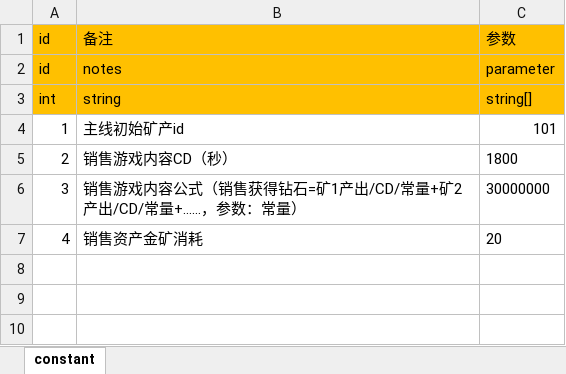
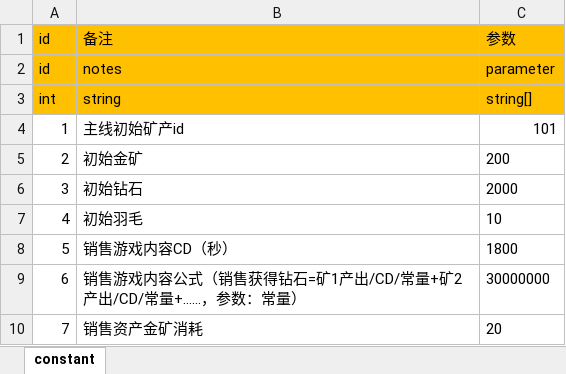
Before and after one commit to maziliang-code/RippleMinerTycoon, an Excel workbook: excel/constant.xlsx, sheet constant, drawn as a sheet; values as stored, in another font and other column widths than the file's, no borders; addresses are those after the commit; the diff names each change by its address in the sheet, - before the commit and + after, or states it on an @@ line.

```diff
--- a/excel/constant.xlsx (sheet constant)
+++ b/excel/constant.xlsx (sheet constant)
+row 5: 2 | 初始金矿 | 200
+row 6: 3 | 初始钻石 | 2000
+row 7: 4 | 初始羽毛 | 10
-A8: 2
+A8: 5
-A9: 3
+A9: 6
-A10: 4
+A10: 7
```
Also changed, not shown: excel/language.xlsx, excel/prop.xlsx.
